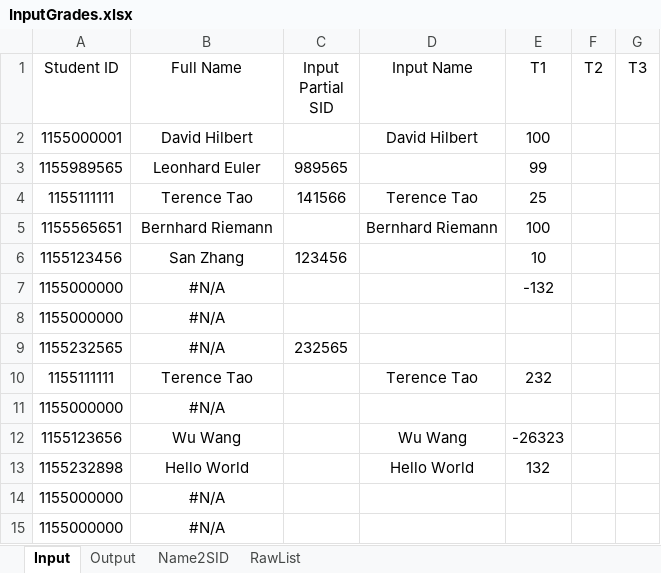
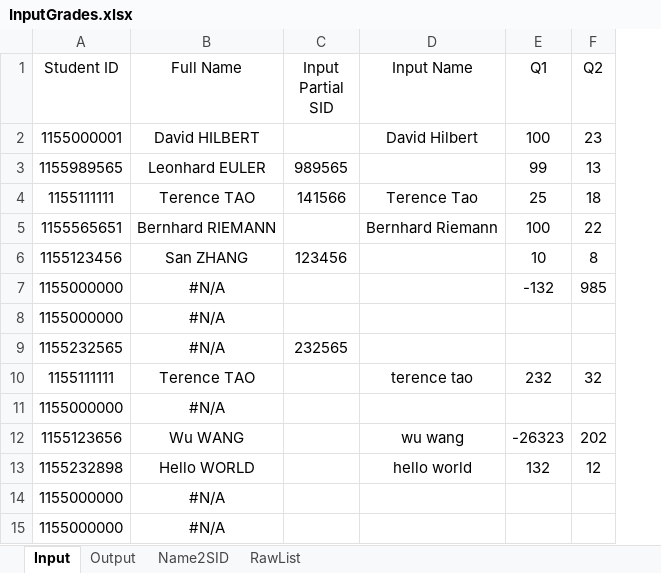
Before and after one commit to zfengg/toolkit, an Excel workbook: TA/InputGrades.xlsx, sheet Input, drawn as a sheet; only a part is shown; values as stored, in another font and other column widths than the file's, no borders; removed rows and columns are numbered as before the commit, all else as after; the diff names each change by its address in the sheet, - before the commit and + after, or states it on an @@ line.

```diff
--- a/TA/InputGrades.xlsx (sheet Input)
+++ b/TA/InputGrades.xlsx (sheet Input)
-column F (T2), empty
-column G (T3), empty
+column F (Q2), rows 2-13: 23 | 13 | 18 | 22 | 8 | 985 |  |  | 32 |  | 202 | 12
-E1: T1
+E1: Q1
-B2 (Full Name): David Hilbert
+B2 (Full Name): David HILBERT
-B3 (Full Name): Leonhard Euler
+B3 (Full Name): Leonhard EULER
-B4 (Full Name): Terence Tao
+B4 (Full Name): Terence TAO
-B5 (Full Name): Bernhard Riemann
+B5 (Full Name): Bernhard RIEMANN
-B6 (Full Name): San Zhang
+B6 (Full Name): San ZHANG
-B10 (Full Name): Terence Tao
+B10 (Full Name): Terence TAO
-D10 (Input Name): Terence Tao
+D10 (Input Name): terence tao
-B12 (Full Name): Wu Wang
+B12 (Full Name): Wu WANG
-D12 (Input Name): Wu Wang
+D12 (Input Name): wu wang
-B13 (Full Name): Hello World
+B13 (Full Name): Hello WORLD
-D13 (Input Name): Hello World
+D13 (Input Name): hello world
```
Also changed, not shown: sheet Output, sheet Name2SID, sheet RawList, formulas that keep their value.
